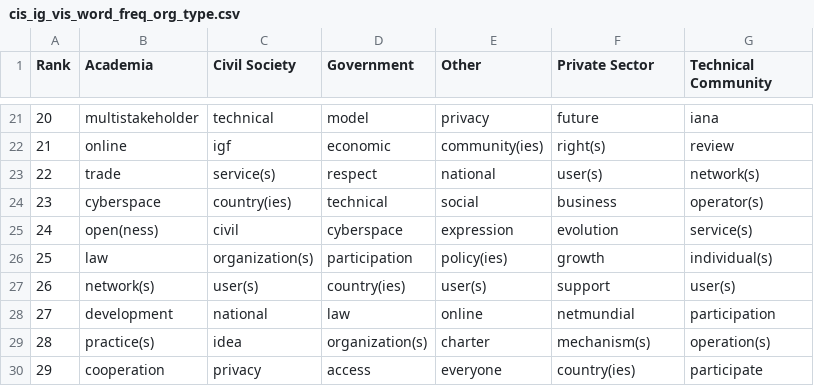
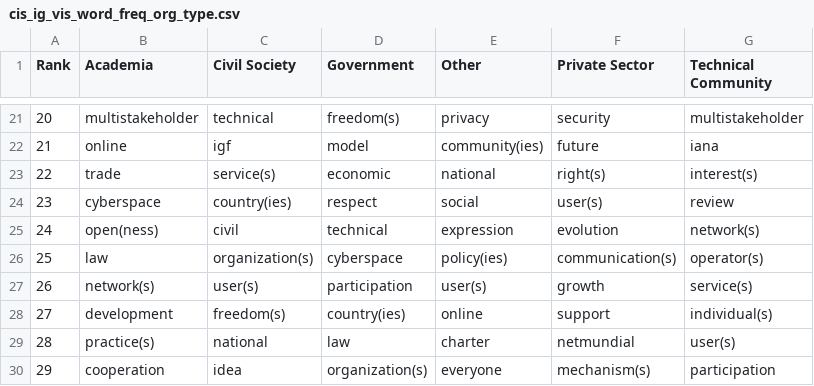
Before and after one commit to cis-india/netmundial, a CSV file: data/cis_ig_vis_word_freq_org_type.csv, drawn as a sheet; only a part is shown, gaps mark what is left out; the diff covers the shown part only.

```diff
--- a/data/cis_ig_vis_word_freq_org_type.csv
+++ b/data/cis_ig_vis_word_freq_org_type.csv
@@ -21,10 +21,10 @@ Rank,Academia,Civil Society,Government,Other,Private Sector,Technical Community
-20,multistakeholder,technical,model,privacy,future,iana
-21,online,igf,economic,community(ies),right(s),review
-22,trade,service(s),respect,national,user(s),network(s)
-23,cyberspace,country(ies),technical,social,business,operator(s)
-24,open(ness),civil,cyberspace,expression,evolution,service(s)
-25,law,organization(s),participation,policy(ies),growth,individual(s)
-26,network(s),user(s),country(ies),user(s),support,user(s)
-27,development,national,law,online,netmundial,participation
-28,practice(s),idea,organization(s),charter,mechanism(s),operation(s)
-29,cooperation,privacy,access,everyone,country(ies),participate
+20,multistakeholder,technical,freedom(s),privacy,security,multistakeholder
+21,online,igf,model,community(ies),future,iana
+22,trade,service(s),economic,national,right(s),interest(s)
+23,cyberspace,country(ies),respect,social,user(s),review
+24,open(ness),civil,technical,expression,evolution,network(s)
+25,law,organization(s),cyberspace,policy(ies),communication(s),operator(s)
+26,network(s),user(s),participation,user(s),growth,service(s)
+27,development,freedom(s),country(ies),online,support,individual(s)
+28,practice(s),national,law,charter,netmundial,user(s)
+29,cooperation,idea,organization(s),everyone,mechanism(s),participation
```
Also changed, not shown: 151 edited cells elsewhere in this file, 7 other files.
